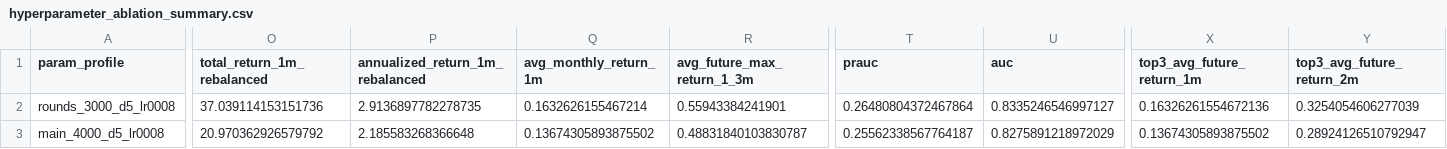
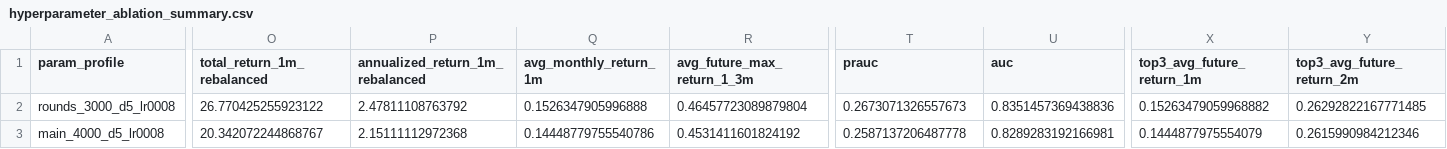
Before and after one commit to James1424/XGB_tail_boom_4000, a CSV file: outputs/hyperparameter_ablation_summary.csv, drawn as a sheet; only a part is shown, gaps mark what is left out; the diff covers the shown part only; the diff names each change by its address in the sheet, - before the commit and + after, or states it on an @@ line.

```diff
--- a/outputs/hyperparameter_ablation_summary.csv
+++ b/outputs/hyperparameter_ablation_summary.csv
-O2 (total_return_1m_rebalanced): 37.039114153151736
+O2 (total_return_1m_rebalanced): 26.770425255923122
-P2 (annualized_return_1m_rebalanced): 2.9136897782278735
+P2 (annualized_return_1m_rebalanced): 2.47811108763792
-Q2 (avg_monthly_return_1m): 0.1632626155467214
+Q2 (avg_monthly_return_1m): 0.1526347905996888
-R2 (avg_future_max_return_1_3m): 0.55943384241901
+R2 (avg_future_max_return_1_3m): 0.46457723089879804
-T2 (prauc): 0.26480804372467864
+T2 (prauc): 0.2673071326557673
-U2 (auc): 0.8335246546997127
+U2 (auc): 0.8351457369438836
-X2 (top3_avg_future_return_1m): 0.16326261554672136
+X2 (top3_avg_future_return_1m): 0.15263479059968882
-Y2 (top3_avg_future_return_2m): 0.3254054606277039
+Y2 (top3_avg_future_return_2m): 0.26292822167771485
-O3 (total_return_1m_rebalanced): 20.970362926579792
+O3 (total_return_1m_rebalanced): 20.342072244868767
-P3 (annualized_return_1m_rebalanced): 2.185583268366648
+P3 (annualized_return_1m_rebalanced): 2.15111112972368
-Q3 (avg_monthly_return_1m): 0.13674305893875502
+Q3 (avg_monthly_return_1m): 0.14448779755540786
-R3 (avg_future_max_return_1_3m): 0.48831840103830787
+R3 (avg_future_max_return_1_3m): 0.4531411601824192
-T3 (prauc): 0.25562338567764187
+T3 (prauc): 0.2587137206487778
-U3 (auc): 0.8275891218972029
+U3 (auc): 0.8289283192166981
-X3 (top3_avg_future_return_1m): 0.13674305893875502
+X3 (top3_avg_future_return_1m): 0.1444877975554079
-Y3 (top3_avg_future_return_2m): 0.28924126510792947
+Y3 (top3_avg_future_return_2m): 0.2615990984212346
```
Also changed, not shown: 176 edited cells elsewhere in this file, outputs/ablation_ranked_summary.csv, outputs/feature_weight_ablation_summary.csv, 16 other files.
